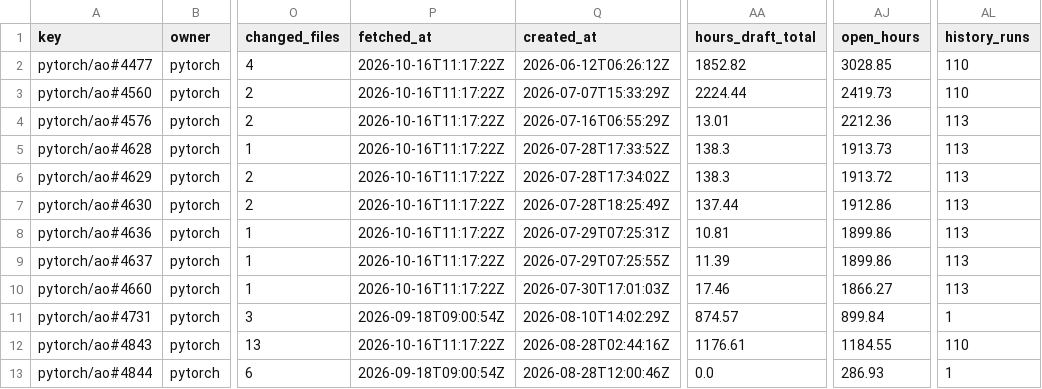
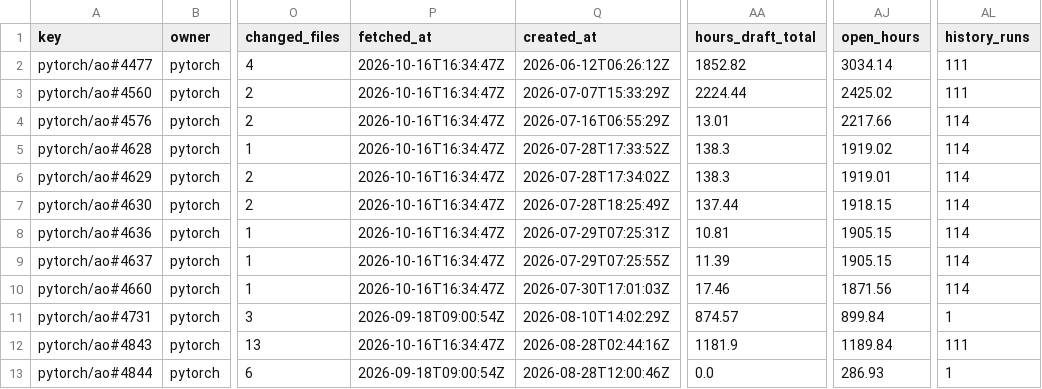
Before and after one commit to karol-brejna-i/pr-progress-tracker, a CSV file: data/metrics.csv, drawn as a sheet; only a part is shown, gaps mark what is left out; the diff names each change by its address in the sheet, - before the commit and + after, or states it on an @@ line.

```diff
--- a/data/metrics.csv
+++ b/data/metrics.csv
-P2:P10 (fetched_at): 2026-10-16T11:17:22Z
+P2:P10 (fetched_at): 2026-10-16T16:34:47Z
-AJ2 (open_hours): 3028.85
+AJ2 (open_hours): 3034.14
-AL2:AL3 (history_runs): 110
+AL2:AL3 (history_runs): 111
-AJ3 (open_hours): 2419.73
+AJ3 (open_hours): 2425.02
-AJ4 (open_hours): 2212.36
+AJ4 (open_hours): 2217.66
-AL4:AL10 (history_runs): 113
+AL4:AL10 (history_runs): 114
-AJ5 (open_hours): 1913.73
+AJ5 (open_hours): 1919.02
-AJ6 (open_hours): 1913.72
+AJ6 (open_hours): 1919.01
-AJ7 (open_hours): 1912.86
+AJ7 (open_hours): 1918.15
-AJ8:AJ9 (open_hours): 1899.86
+AJ8:AJ9 (open_hours): 1905.15
-AJ10 (open_hours): 1866.27
+AJ10 (open_hours): 1871.56
-P12 (fetched_at): 2026-10-16T11:17:22Z
+P12 (fetched_at): 2026-10-16T16:34:47Z
-AA12 (hours_draft_total): 1176.61
+AA12 (hours_draft_total): 1181.9
-AJ12 (open_hours): 1184.55
+AJ12 (open_hours): 1189.84
-AL12 (history_runs): 110
+AL12 (history_runs): 111
```
Also changed, not shown: 12 other files.
